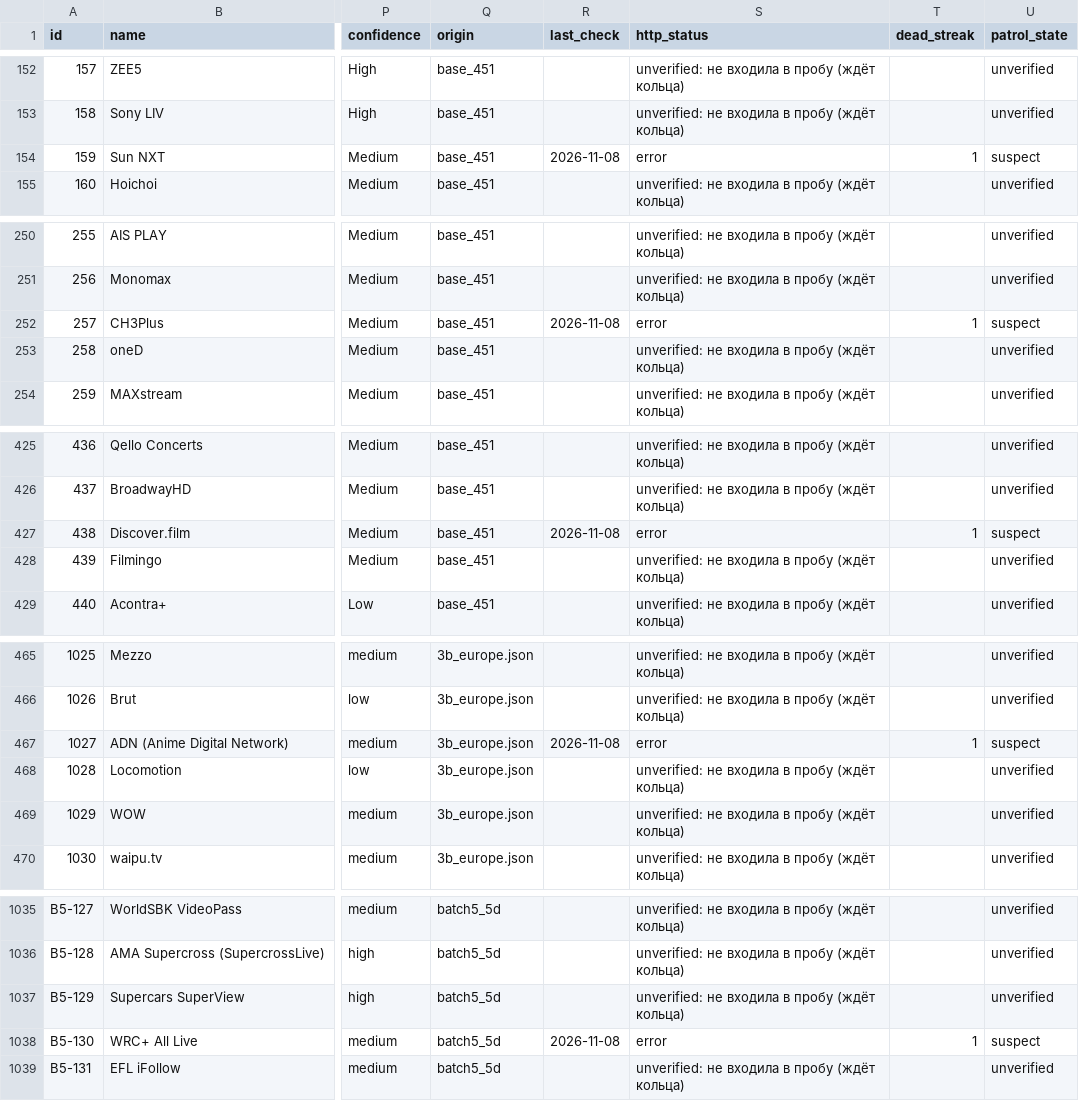
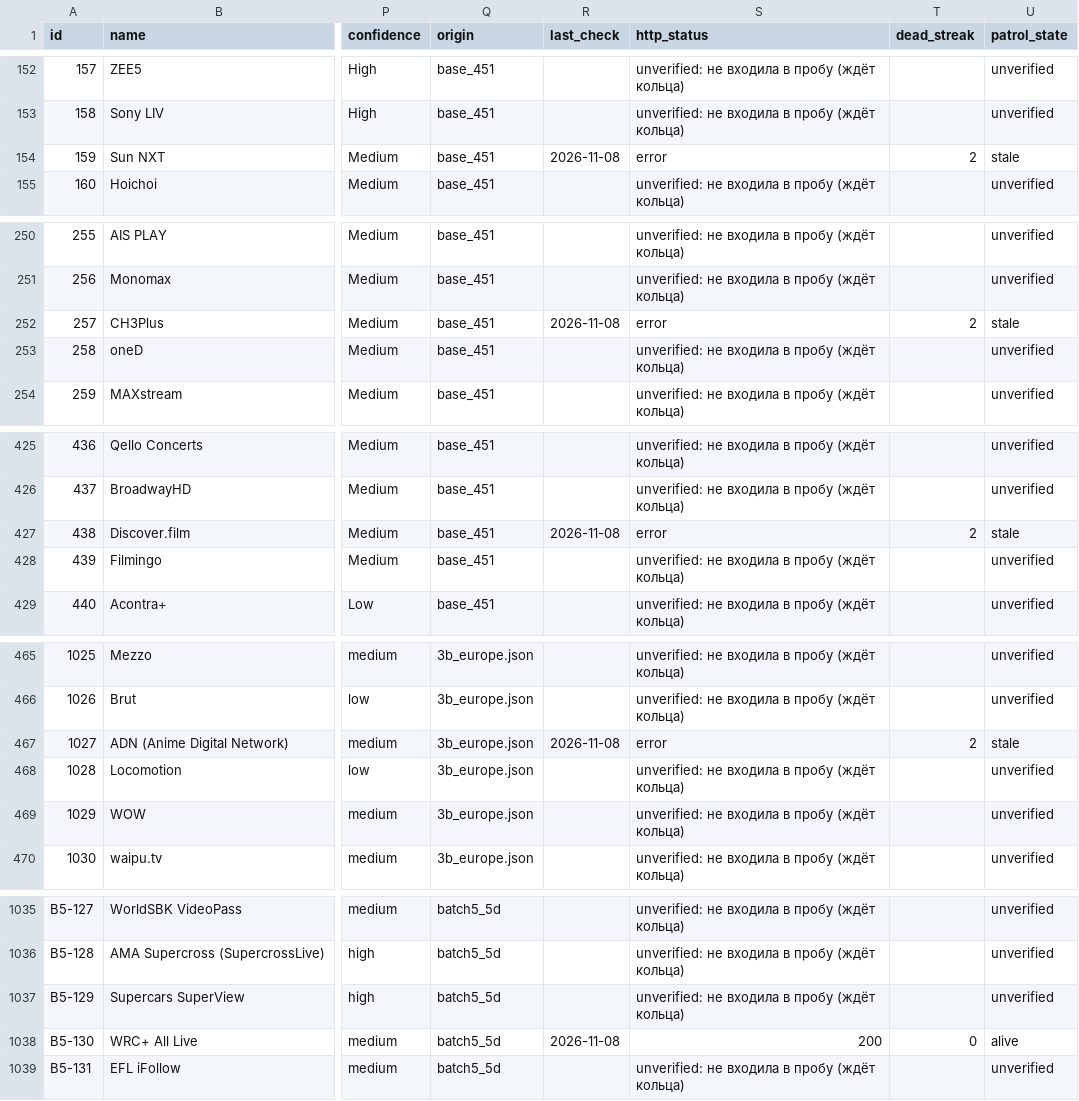
Before and after one commit to rtynbirf/global-video-platforms-registry, a CSV file: download/global_video_platforms_registry_2026.csv, drawn as a sheet; only a part is shown, gaps mark what is left out; the diff covers the shown part only; the diff names each change by its address in the sheet, - before the commit and + after, or states it on an @@ line.

```diff
--- a/download/global_video_platforms_registry_2026.csv
+++ b/download/global_video_platforms_registry_2026.csv
-T154 (dead_streak): 1
+T154 (dead_streak): 2
-U154 (patrol_state): suspect
+U154 (patrol_state): stale
-T252 (dead_streak): 1
+T252 (dead_streak): 2
-U252 (patrol_state): suspect
+U252 (patrol_state): stale
-T427 (dead_streak): 1
+T427 (dead_streak): 2
-U427 (patrol_state): suspect
+U427 (patrol_state): stale
-T467 (dead_streak): 1
+T467 (dead_streak): 2
-U467 (patrol_state): suspect
+U467 (patrol_state): stale
-S1038 (http_status): error
+S1038 (http_status): 200
-T1038 (dead_streak): 1
+T1038 (dead_streak): 0
-U1038 (patrol_state): suspect
+U1038 (patrol_state): alive
```
Also changed, not shown: 50 edited cells elsewhere in this file, 2 other files.
